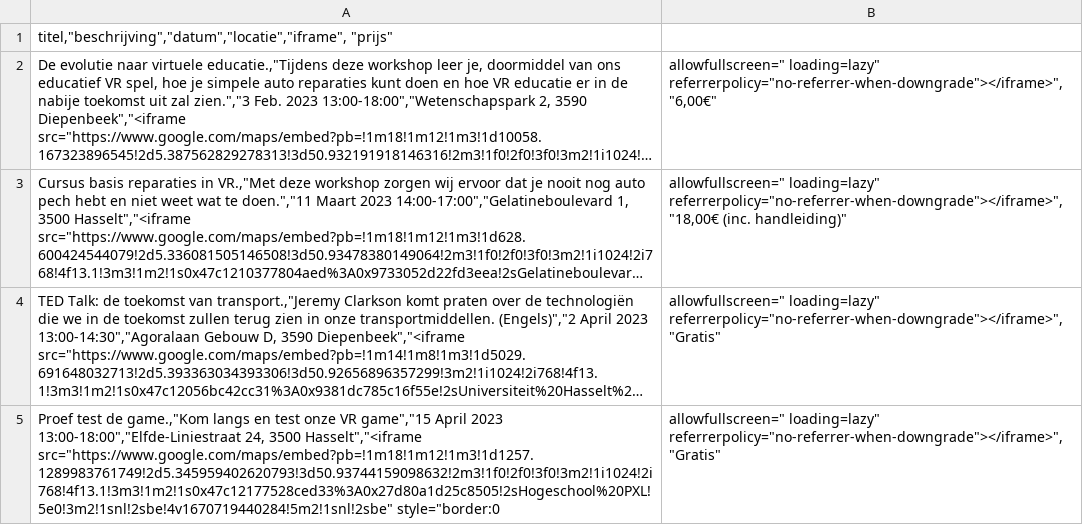
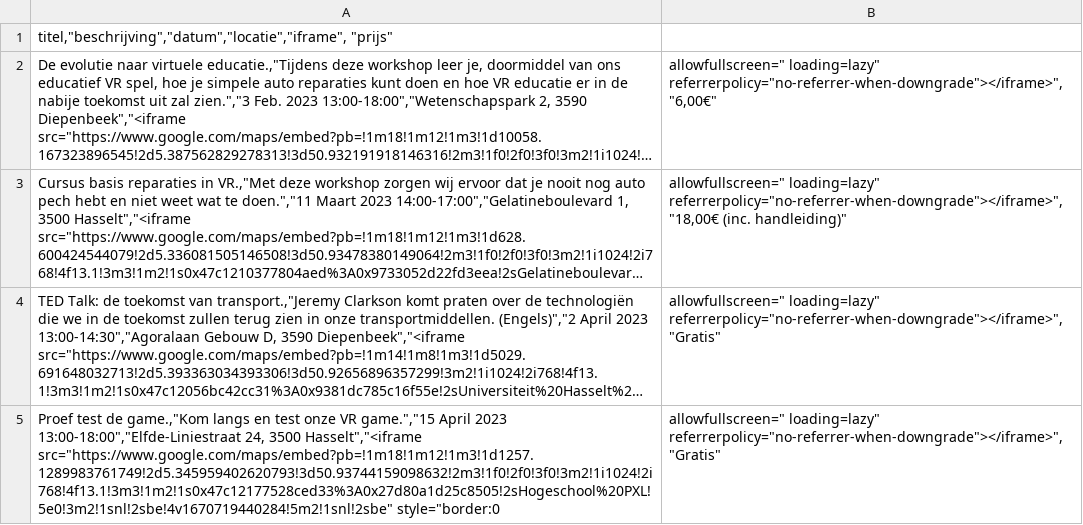
Before and after one commit to Tenim64/JohnSpinaWebsite, a CSV file: public/events.csv, drawn as a sheet; long unchanged cells end in …; the diff names each change by its address in the sheet, - before the commit and + after, or states it on an @@ line.

Commit message:
events update

```diff
--- a/public/events.csv
+++ b/public/events.csv
-A5: …onze VR game","15 April 2023…
+A5: …onze VR game.","15 April 2023…
```
